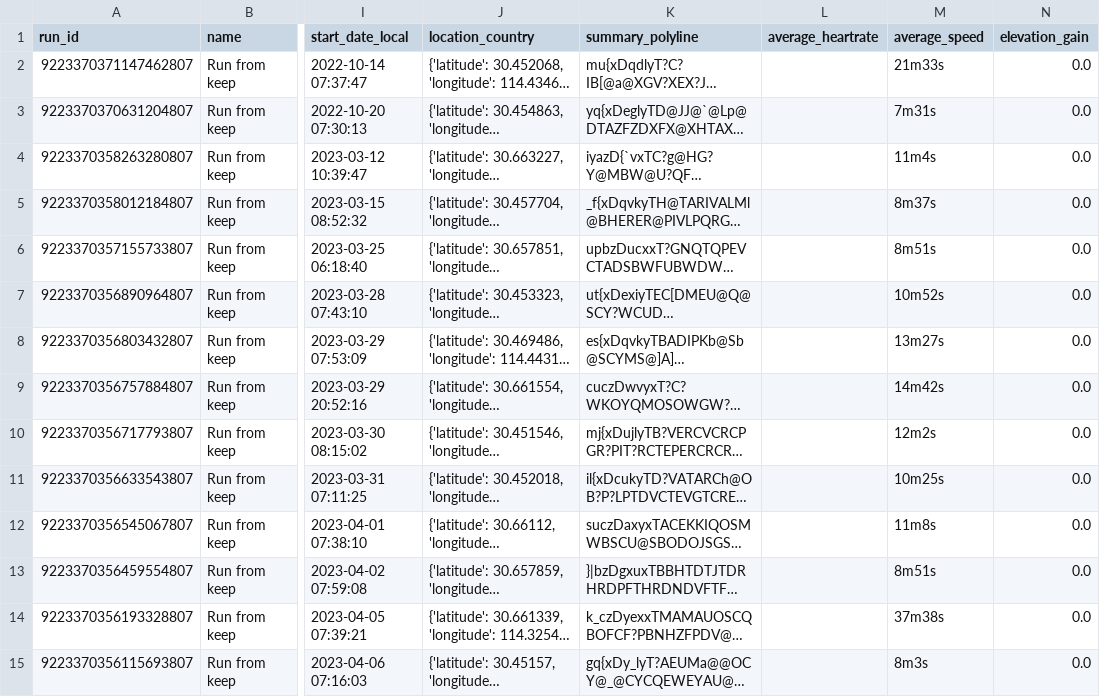
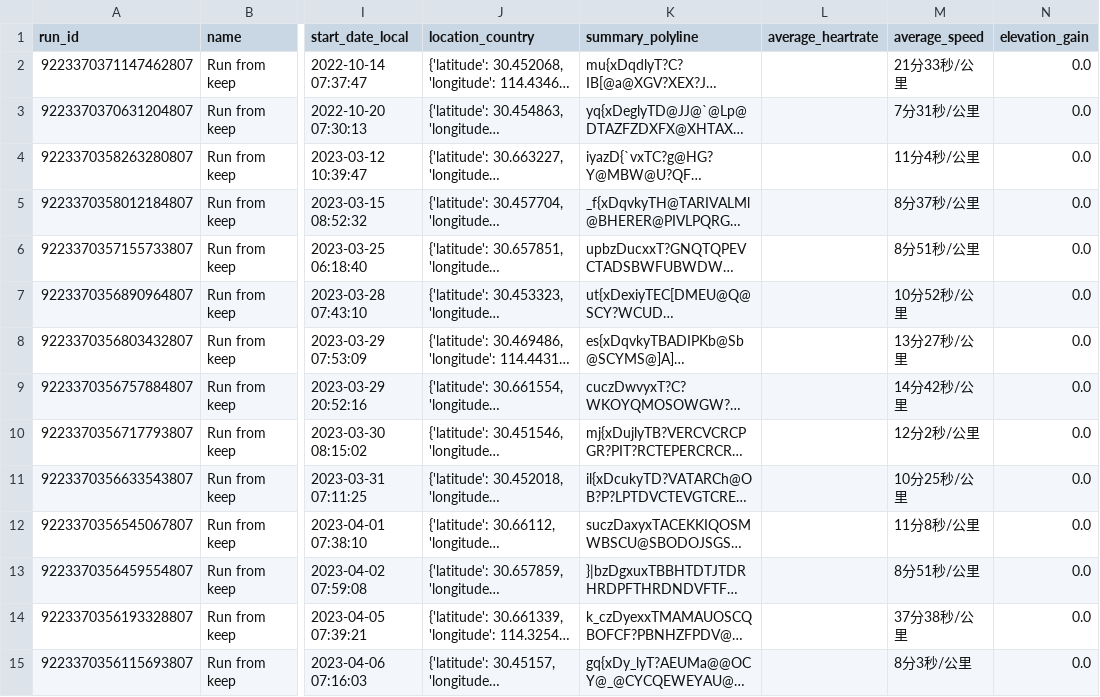
Before and after one commit to chensoul/running_page, a CSV file: assets/run.csv, drawn as a sheet; only a part is shown, gaps mark what is left out; long unchanged cells end in …; the diff covers the shown part only; the diff names each change by its address in the sheet, - before the commit and + after, or states it on an @@ line.

Commit message:
feature(assets): 添加跑步数据文件
• 新增 run.csv 文件用于存储跑步记录数据
• 包含149行跑步数据记录
• 扩展项目数据源支持

该文件为跑步数据可视化功能提供原始数据支持

```diff
--- a/assets/run.csv
+++ b/assets/run.csv
-M2 (average_speed): 21m33s
+M2 (average_speed): 21分33秒/公里
-M3 (average_speed): 7m31s
+M3 (average_speed): 7分31秒/公里
-M4 (average_speed): 11m4s
+M4 (average_speed): 11分4秒/公里
-M5 (average_speed): 8m37s
+M5 (average_speed): 8分37秒/公里
-M6 (average_speed): 8m51s
+M6 (average_speed): 8分51秒/公里
-M7 (average_speed): 10m52s
+M7 (average_speed): 10分52秒/公里
-M8 (average_speed): 13m27s
+M8 (average_speed): 13分27秒/公里
-M9 (average_speed): 14m42s
+M9 (average_speed): 14分42秒/公里
-M10 (average_speed): 12m2s
+M10 (average_speed): 12分2秒/公里
-M11 (average_speed): 10m25s
+M11 (average_speed): 10分25秒/公里
-M12 (average_speed): 11m8s
+M12 (average_speed): 11分8秒/公里
-M13 (average_speed): 8m51s
+M13 (average_speed): 8分51秒/公里
-M14 (average_speed): 37m38s
+M14 (average_speed): 37分38秒/公里
-M15 (average_speed): 8m3s
+M15 (average_speed): 8分3秒/公里
```
Also changed, not shown: 134 edited cells elsewhere in this file, 3 other files.
